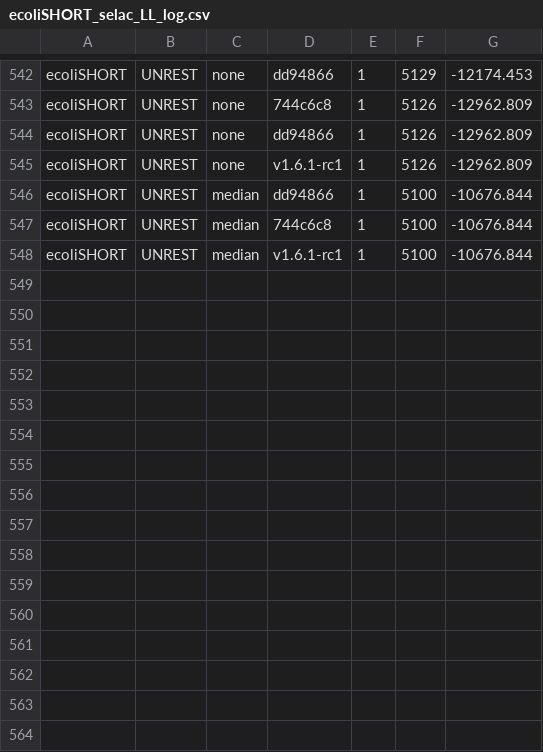
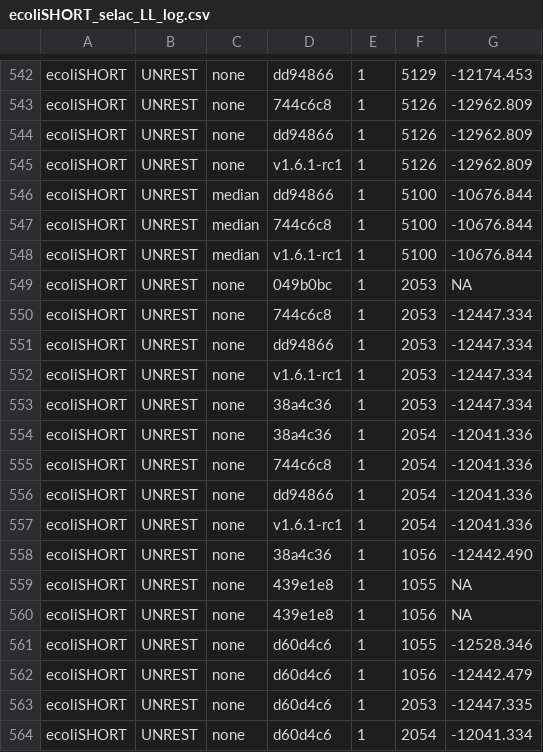
Before and after one commit to GrahamDB/testing_selac, a CSV file: ecoliSHORT_selac_LL_log.csv, drawn as a sheet; only a part is shown, gaps mark what is left out; the diff names each change by its address in the sheet, - before the commit and + after, or states it on an @@ line.

```diff
--- a/ecoliSHORT_selac_LL_log.csv
+++ b/ecoliSHORT_selac_LL_log.csv
+row 549: ecoliSHORT | UNREST | none | 049b0bc | 1 | 2053 | NA
+row 550: ecoliSHORT | UNREST | none | 744c6c8 | 1 | 2053 | -12447.334
+row 551: ecoliSHORT | UNREST | none | dd94866 | 1 | 2053 | -12447.334
+row 552: ecoliSHORT | UNREST | none | v1.6.1-rc1 | 1 | 2053 | -12447.334
+row 553: ecoliSHORT | UNREST | none | 38a4c36 | 1 | 2053 | -12447.334
+row 554: ecoliSHORT | UNREST | none | 38a4c36 | 1 | 2054 | -12041.336
+row 555: ecoliSHORT | UNREST | none | 744c6c8 | 1 | 2054 | -12041.336
+row 556: ecoliSHORT | UNREST | none | dd94866 | 1 | 2054 | -12041.336
+row 557: ecoliSHORT | UNREST | none | v1.6.1-rc1 | 1 | 2054 | -12041.336
+row 558: ecoliSHORT | UNREST | none | 38a4c36 | 1 | 1056 | -12442.490
+row 559: ecoliSHORT | UNREST | none | 439e1e8 | 1 | 1055 | NA
+row 560: ecoliSHORT | UNREST | none | 439e1e8 | 1 | 1056 | NA
+row 561: ecoliSHORT | UNREST | none | d60d4c6 | 1 | 1055 | -12528.346
+row 562: ecoliSHORT | UNREST | none | d60d4c6 | 1 | 1056 | -12442.479
+row 563: ecoliSHORT | UNREST | none | d60d4c6 | 1 | 2053 | -12447.335
+row 564: ecoliSHORT | UNREST | none | d60d4c6 | 1 | 2054 | -12041.334
```
Also changed, not shown: 1 other file.
